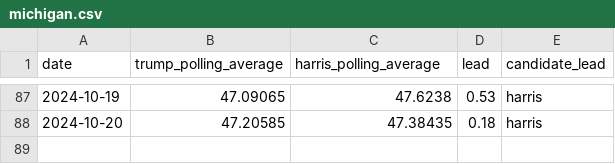
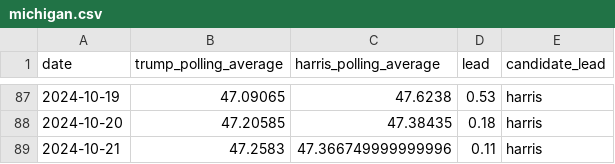
Before and after one commit to tomvaillant/us-wahl-data, a CSV file: michigan.csv, drawn as a sheet; only a part is shown, gaps mark what is left out.

```diff
--- a/michigan.csv
+++ b/michigan.csv
@@ -88 +88,2 @@ date,trump_polling_average,harris_polling_average,lead,candidate_lead
 2024-10-20,47.20585,47.38435,0.18,harris
+2024-10-21,47.2583,47.366749999999996,0.11,harris
```
Also changed, not shown: national.csv, nevada.csv, 6 other files.
